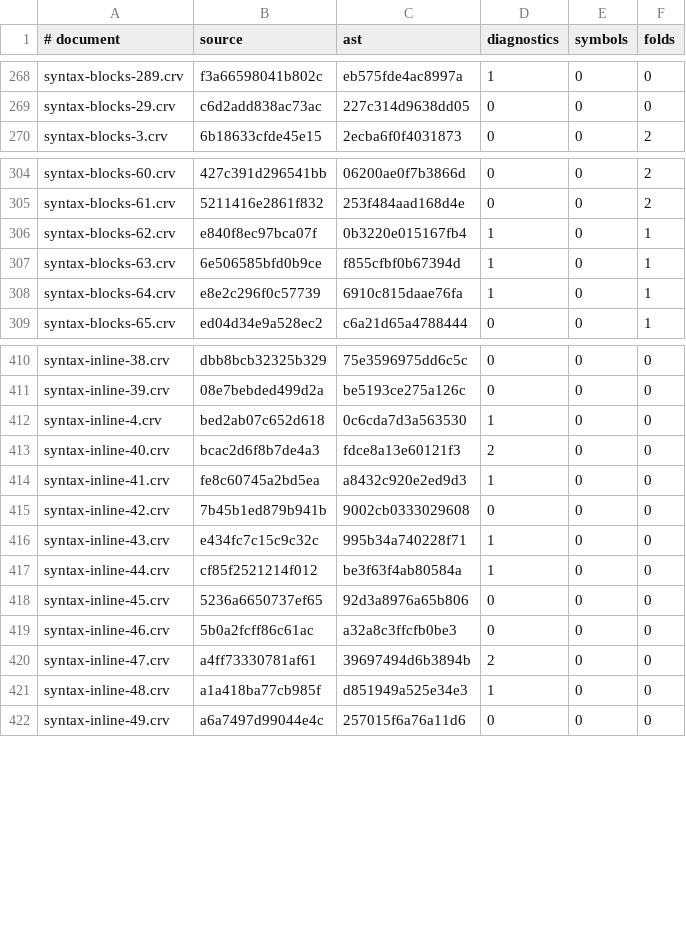
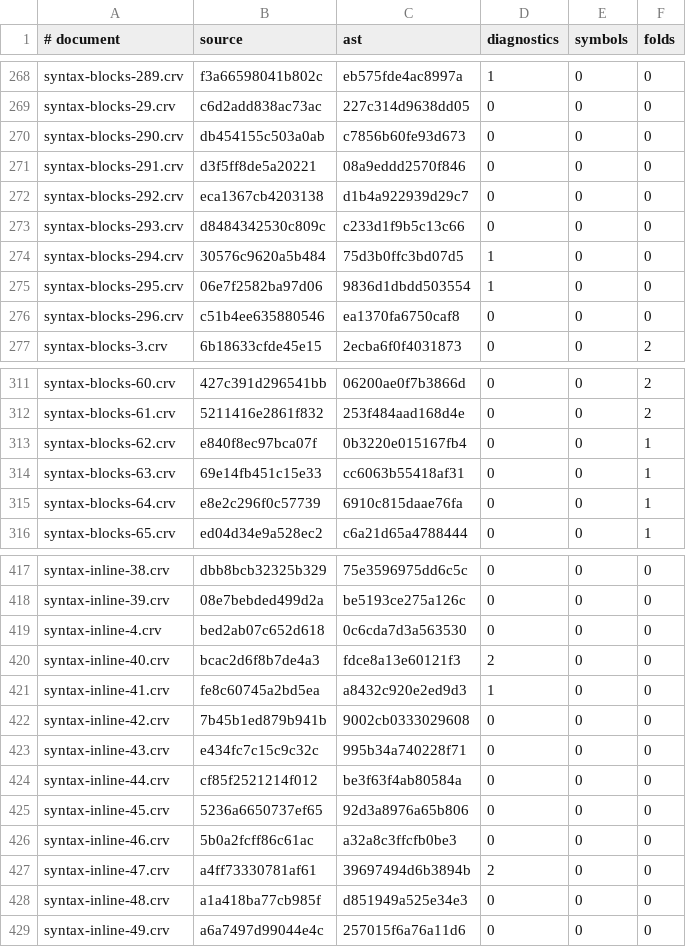
Before and after one commit to markup-carve/vscode-carve, a TSV file: tools/corpus-baseline.tsv, drawn as a sheet; only a part is shown, gaps mark what is left out; the diff covers the shown part only.

Commit message:
Add a heading shift setting for the preview and HTML export
carve.preview.headingShift (0 to 5, default 0) passes the core render
option headingShift (carve#6325, C2-H-208), which replaced the
headingLevelShift() extension the 0.1 preview left off for lack of a
setting. A value the engine would refuse renders unshifted.

The engine pin moves to carve-js next2 f60995a, the first pin with the
option, and the spec submodule to 68f420b, the commit that engine reads.
The vendored conformance cases, their TextMate snapshots and the corpus
baseline follow those two pins.

```diff
--- a/tools/corpus-baseline.tsv
+++ b/tools/corpus-baseline.tsv
@@ -269,2 +269,9 @@ syntax-blocks-289.crv	f3a66598041b802c	eb575fde4ac8997a	1	0	0
 syntax-blocks-29.crv	c6d2add838ac73ac	227c314d9638dd05	0	0	0
+syntax-blocks-290.crv	db454155c503a0ab	c7856b60fe93d673	0	0	0
+syntax-blocks-291.crv	d3f5ff8de5a20221	08a9eddd2570f846	0	0	0
+syntax-blocks-292.crv	eca1367cb4203138	d1b4a922939d29c7	0	0	0
+syntax-blocks-293.crv	d8484342530c809c	c233d1f9b5c13c66	0	0	0
+syntax-blocks-294.crv	30576c9620a5b484	75d3b0ffc3bd07d5	1	0	0
+syntax-blocks-295.crv	06e7f2582ba97d06	9836d1dbdd503554	1	0	0
+syntax-blocks-296.crv	c51b4ee635880546	ea1370fa6750caf8	0	0	0
 syntax-blocks-3.crv	6b18633cfde45e15	2ecba6f0f4031873	0	0	2
@@ -305,5 +312,5 @@ syntax-blocks-60.crv	427c391d296541bb	06200ae0f7b3866d	0	0	2
 syntax-blocks-61.crv	5211416e2861f832	253f484aad168d4e	0	0	2
-syntax-blocks-62.crv	e840f8ec97bca07f	0b3220e015167fb4	1	0	1
-syntax-blocks-63.crv	6e506585bfd0b9ce	f855cfbf0b67394d	1	0	1
-syntax-blocks-64.crv	e8e2c296f0c57739	6910c815daae76fa	1	0	1
+syntax-blocks-62.crv	e840f8ec97bca07f	0b3220e015167fb4	0	0	1
+syntax-blocks-63.crv	69e14fb451c15e33	cc6063b55418af31	0	0	1
+syntax-blocks-64.crv	e8e2c296f0c57739	6910c815daae76fa	0	0	1
 syntax-blocks-65.crv	ed04d34e9a528ec2	c6a21d65a4788444	0	0	1
@@ -411,3 +418,3 @@ syntax-inline-38.crv	dbb8bcb32325b329	75e3596975dd6c5c	0	0	0
 syntax-inline-39.crv	08e7bebded499d2a	be5193ce275a126c	0	0	0
-syntax-inline-4.crv	bed2ab07c652d618	0c6cda7d3a563530	1	0	0
+syntax-inline-4.crv	bed2ab07c652d618	0c6cda7d3a563530	0	0	0
 syntax-inline-40.crv	bcac2d6f8b7de4a3	fdce8a13e60121f3	2	0	0
@@ -415,4 +422,4 @@ syntax-inline-41.crv	fe8c60745a2bd5ea	a8432c920e2ed9d3	1	0	0
 syntax-inline-42.crv	7b45b1ed879b941b	9002cb0333029608	0	0	0
-syntax-inline-43.crv	e434fc7c15c9c32c	995b34a740228f71	1	0	0
-syntax-inline-44.crv	cf85f2521214f012	be3f63f4ab80584a	1	0	0
+syntax-inline-43.crv	e434fc7c15c9c32c	995b34a740228f71	0	0	0
+syntax-inline-44.crv	cf85f2521214f012	be3f63f4ab80584a	0	0	0
 syntax-inline-45.crv	5236a6650737ef65	92d3a8976a65b806	0	0	0
@@ -420,3 +427,3 @@ syntax-inline-46.crv	5b0a2fcff86c61ac	a32a8c3ffcfb0be3	0	0	0
 syntax-inline-47.crv	a4ff73330781af61	39697494d6b3894b	2	0	0
-syntax-inline-48.crv	a1a418ba77cb985f	d851949a525e34e3	1	0	0
+syntax-inline-48.crv	a1a418ba77cb985f	d851949a525e34e3	0	0	0
 syntax-inline-49.crv	a6a7497d99044e4c	257015f6a76a11d6	0	0	0
```
Also changed, not shown: 21 edited cells elsewhere in this file, 24 other files.
